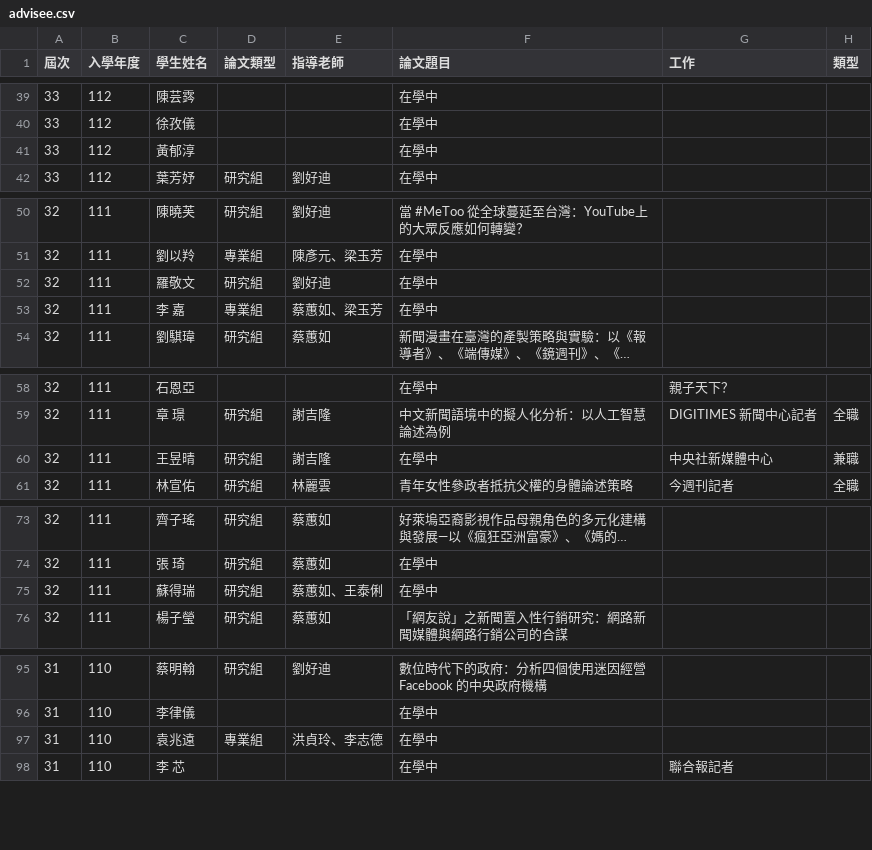
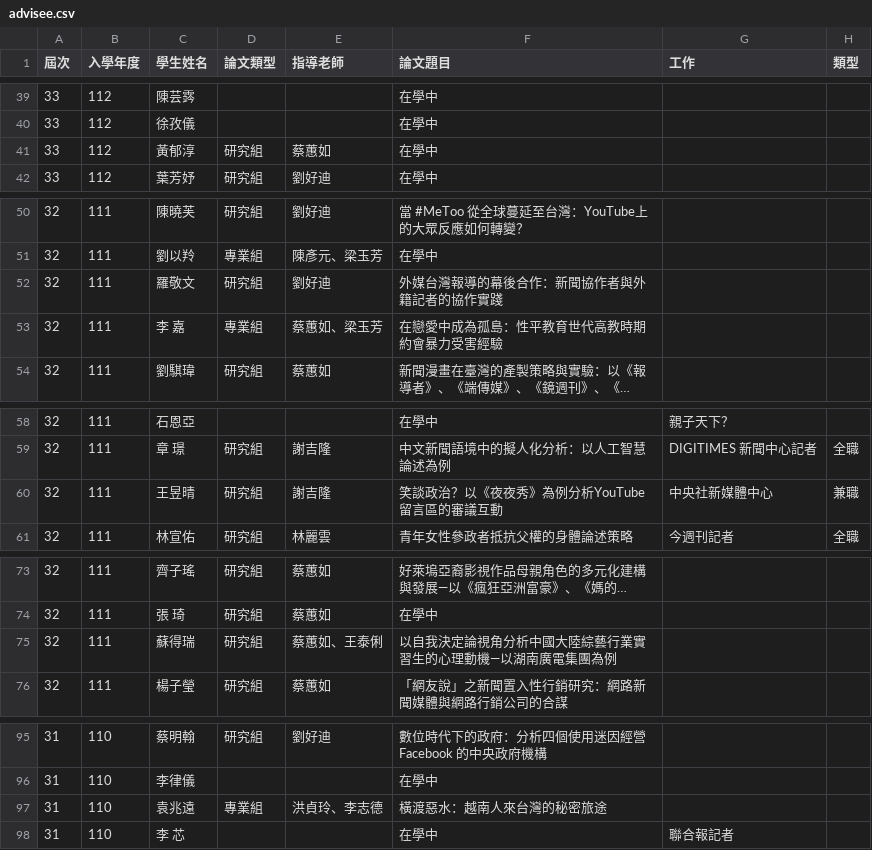
Before and after one commit to ntujour/ntujour.github.io, a CSV file: data/advisee.csv, drawn as a sheet; only a part is shown, gaps mark what is left out; long unchanged cells end in …; the diff covers the shown part only; the diff names each change by its address in the sheet, - before the commit and + after, or states it on an @@ line.

Commit message:
update

```diff
--- a/data/advisee.csv
+++ b/data/advisee.csv
-D41 (論文類型): (empty)
+D41 (論文類型): 研究組
-E41 (指導老師): (empty)
+E41 (指導老師): 蔡蕙如
-F52 (論文題目): 在學中
+F52 (論文題目): 外媒台灣報導的幕後合作：新聞協作者與外籍記者的協作實踐
-F53 (論文題目): 在學中
+F53 (論文題目): 在戀愛中成為孤島：性平教育世代高教時期約會暴力受害經驗
-F60 (論文題目): 在學中
+F60 (論文題目): 笑談政治？以《夜夜秀》為例分析YouTube留言區的審議互動
-F75 (論文題目): 在學中
+F75 (論文題目): 以自我決定論視角分析中國大陸綜藝行業實習生的心理動機—以湖南廣電集團為例
-F97 (論文題目): 在學中
+F97 (論文題目): 橫渡惡水：越南人來台灣的秘密旅途
```
Also changed, not shown: 4 edited cells elsewhere in this file.
